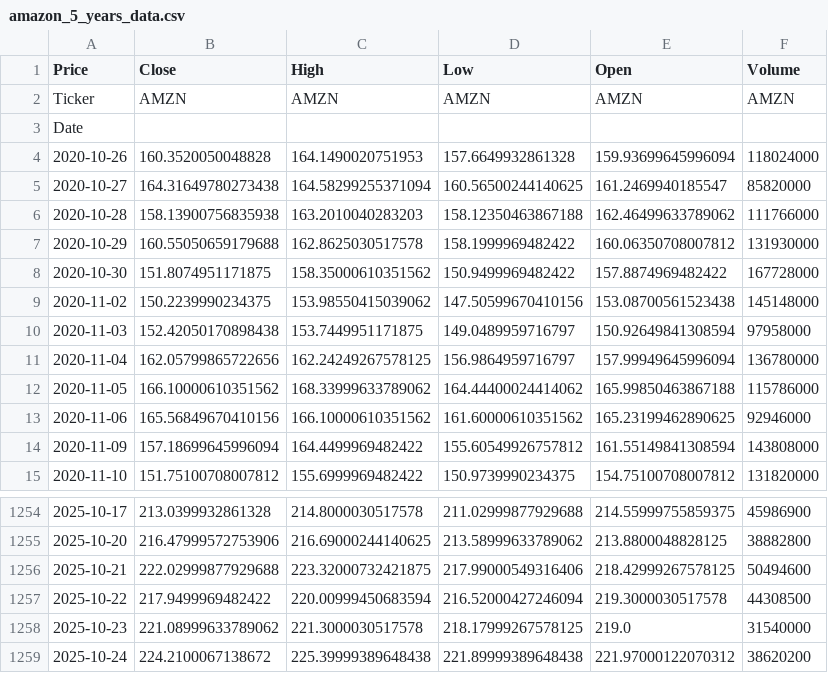
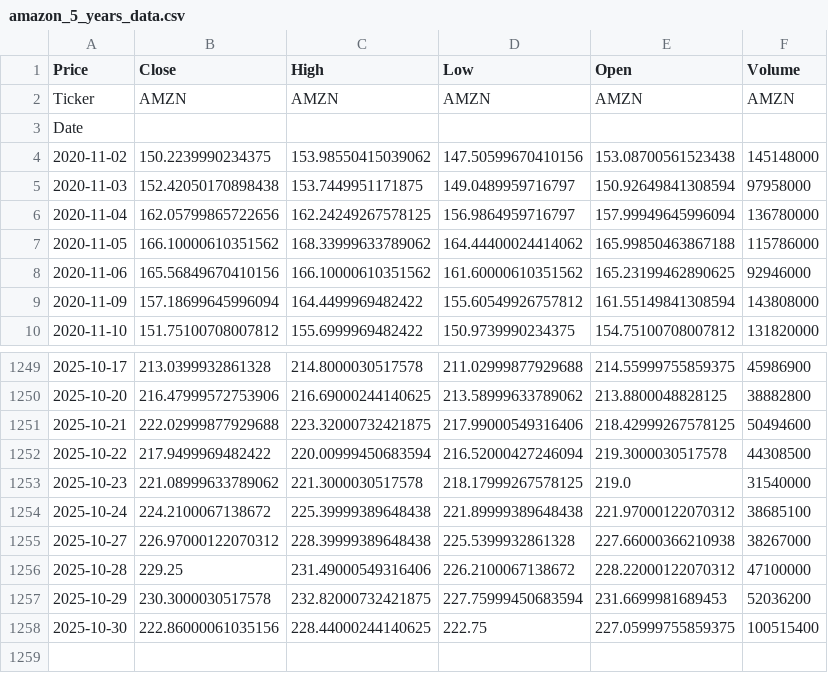
Before and after one commit to WMY2023/COMP4145_lab2.v2, a CSV file: amazon_5_years_data.csv, drawn as a sheet; only a part is shown, gaps mark what is left out.

```diff
--- a/amazon_5_years_data.csv
+++ b/amazon_5_years_data.csv
@@ -3,7 +3,2 @@ Ticker,AMZN,AMZN,AMZN,AMZN,AMZN
 Date,,,,,
-2020-10-26,160.3520050048828,164.1490020751953,157.6649932861328,159.93699645996094,118024000
-2020-10-27,164.31649780273438,164.58299255371094,160.56500244140625,161.2469940185547,85820000
-2020-10-28,158.13900756835938,163.2010040283203,158.12350463867188,162.46499633789062,111766000
-2020-10-29,160.55050659179688,162.8625030517578,158.1999969482422,160.06350708007812,131930000
-2020-10-30,151.8074951171875,158.35000610351562,150.9499969482422,157.8874969482422,167728000
 2020-11-02,150.2239990234375,153.98550415039062,147.50599670410156,153.08700561523438,145148000
@@ -1258,2 +1253,6 @@ Date,,,,,
 2025-10-23,221.08999633789062,221.3000030517578,218.17999267578125,219.0,31540000
-2025-10-24,224.2100067138672,225.39999389648438,221.89999389648438,221.97000122070312,38620200
+2025-10-24,224.2100067138672,225.39999389648438,221.89999389648438,221.97000122070312,38685100
+2025-10-27,226.97000122070312,228.39999389648438,225.5399932861328,227.66000366210938,38267000
+2025-10-28,229.25,231.49000549316406,226.2100067138672,228.22000122070312,47100000
+2025-10-29,230.3000030517578,232.82000732421875,227.75999450683594,231.6699981689453,52036200
+2025-10-30,222.86000061035156,228.44000244140625,222.75,227.05999755859375,100515400
```
Also changed, not shown: 1 other file.
